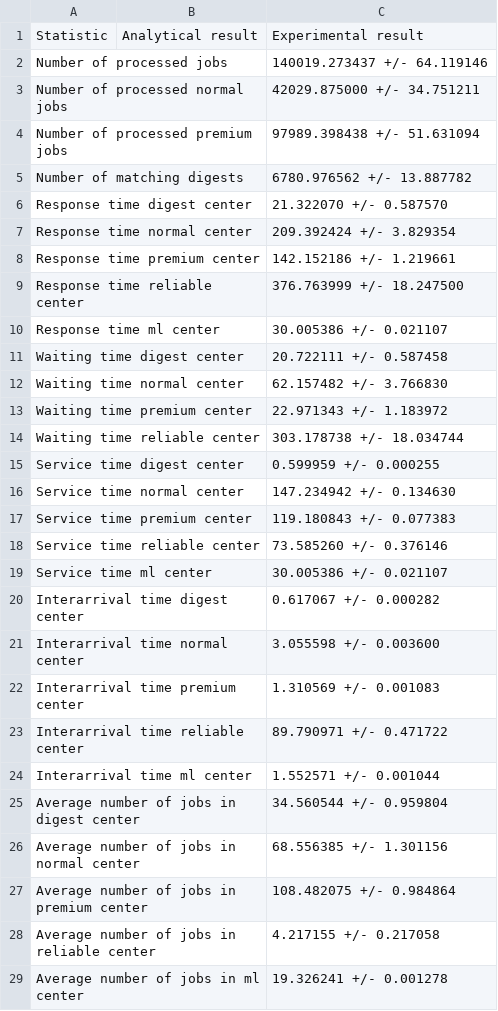
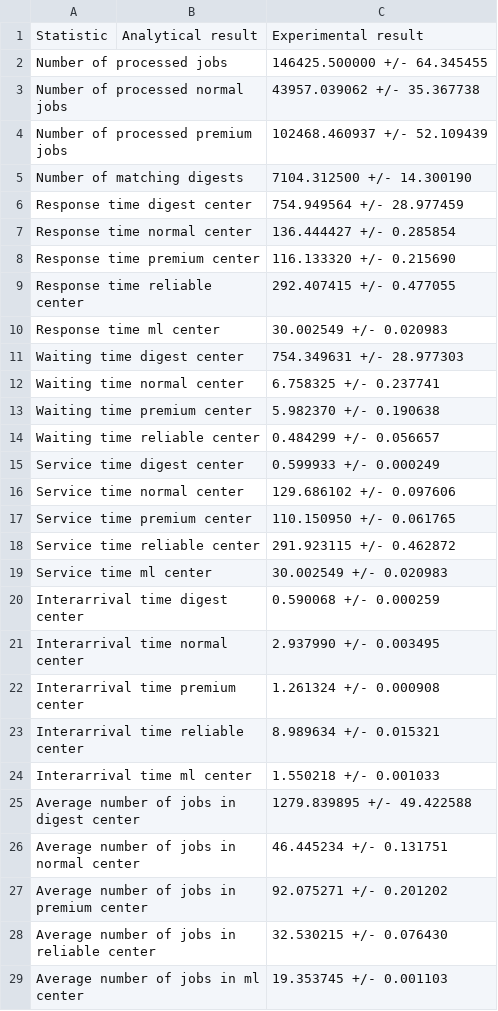
Before and after one commit to matteociccaglione/SandboxPerformanceCode, a CSV file: interval_estimation.csv, drawn as a sheet; only a part is shown; the diff covers the shown part only.

```diff
--- a/interval_estimation.csv
+++ b/interval_estimation.csv
@@ -1,29 +1,29 @@
 Statistic, Analytical result, Experimental result
-Number of processed jobs, , 140019.273437 +/- 64.119146
-Number of processed normal jobs, , 42029.875000 +/- 34.751211
-Number of processed premium jobs, , 97989.398438 +/- 51.631094
-Number of matching digests, , 6780.976562 +/- 13.887782
-Response time digest center, , 21.322070 +/- 0.587570
-Response time normal center, , 209.392424 +/- 3.829354
-Response time premium center, , 142.152186 +/- 1.219661
-Response time reliable center, , 376.763999 +/- 18.247500
-Response time ml center, , 30.005386 +/- 0.021107
-Waiting time digest center, , 20.722111 +/- 0.587458
-Waiting time normal center, , 62.157482 +/- 3.766830
-Waiting time premium center, , 22.971343 +/- 1.183972
-Waiting time reliable center, , 303.178738 +/- 18.034744
-Service time digest center, , 0.599959 +/- 0.000255
-Service time normal center, , 147.234942 +/- 0.134630
-Service time premium center, , 119.180843 +/- 0.077383
-Service time reliable center, , 73.585260 +/- 0.376146
-Service time ml center, , 30.005386 +/- 0.021107
-Interarrival time digest center, , 0.617067 +/- 0.000282
-Interarrival time normal center, , 3.055598 +/- 0.003600
-Interarrival time premium center, , 1.310569 +/- 0.001083
-Interarrival time reliable center, , 89.790971 +/- 0.471722
-Interarrival time ml center, , 1.552571 +/- 0.001044
-Average number of jobs in digest center, , 34.560544 +/- 0.959804
-Average number of jobs in normal center, , 68.556385 +/- 1.301156
-Average number of jobs in premium center, , 108.482075 +/- 0.984864
-Average number of jobs in reliable center, , 4.217155 +/- 0.217058
-Average number of jobs in ml center, , 19.326241 +/- 0.001278
+Number of processed jobs, , 146425.500000 +/- 64.345455
+Number of processed normal jobs, , 43957.039062 +/- 35.367738
+Number of processed premium jobs, , 102468.460937 +/- 52.109439
+Number of matching digests, , 7104.312500 +/- 14.300190
+Response time digest center, , 754.949564 +/- 28.977459
+Response time normal center, , 136.444427 +/- 0.285854
+Response time premium center, , 116.133320 +/- 0.215690
+Response time reliable center, , 292.407415 +/- 0.477055
+Response time ml center, , 30.002549 +/- 0.020983
+Waiting time digest center, , 754.349631 +/- 28.977303
+Waiting time normal center, , 6.758325 +/- 0.237741
+Waiting time premium center, , 5.982370 +/- 0.190638
+Waiting time reliable center, , 0.484299 +/- 0.056657
+Service time digest center, , 0.599933 +/- 0.000249
+Service time normal center, , 129.686102 +/- 0.097606
+Service time premium center, , 110.150950 +/- 0.061765
+Service time reliable center, , 291.923115 +/- 0.462872
+Service time ml center, , 30.002549 +/- 0.020983
+Interarrival time digest center, , 0.590068 +/- 0.000259
+Interarrival time normal center, , 2.937990 +/- 0.003495
+Interarrival time premium center, , 1.261324 +/- 0.000908
+Interarrival time reliable center, , 8.989634 +/- 0.015321
+Interarrival time ml center, , 1.550218 +/- 0.001033
+Average number of jobs in digest center, , 1279.839895 +/- 49.422588
+Average number of jobs in normal center, , 46.445234 +/- 0.131751
+Average number of jobs in premium center, , 92.075271 +/- 0.201202
+Average number of jobs in reliable center, , 32.530215 +/- 0.076430
+Average number of jobs in ml center, , 19.353745 +/- 0.001103
```
Also changed, not shown: 13 edited cells elsewhere in this file, infinite_horizon.csv, simulation_stats.csv, 6 other files.
